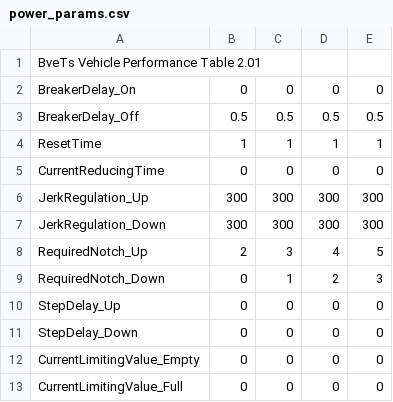
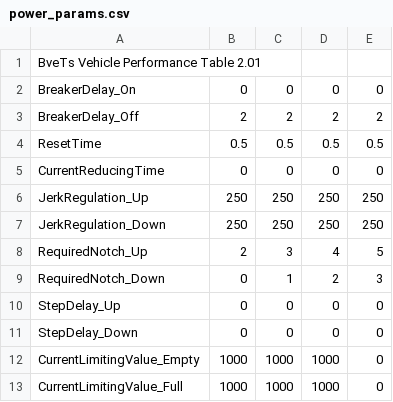
Before and after one commit to magicant/bve-random-map, a CSV file: Scenarios/magicant/clearcar2/performance/power_params.csv, drawn as a sheet; removed rows and columns are numbered as before the commit, all else as after; the diff names each change by its address in the sheet, - before the commit and + after, or states it on an @@ line.

Commit message:
clearcar: 性能をまともに

```diff
--- a/Scenarios/magicant/clearcar2/performance/power_params.csv
+++ b/Scenarios/magicant/clearcar2/performance/power_params.csv
+row 3: BreakerDelay_Off | 2 | 2 | 2 | 2
-A4: BreakerDelay_Off
+A4: ResetTime
-row 4: ResetTime | 1 | 1 | 1 | 1
-B6:B7: 300
+B6:B7: 250
-C6:C7: 300
+C6:C7: 250
-D6:D7: 300
+D6:D7: 250
-E6:E7: 300
+E6:E7: 250
-B12:B13: 0
+B12:B13: 1000
-C12:C13: 0
+C12:C13: 1000
-D12:D13: 0
+D12:D13: 1000
```
Also changed, not shown: Scenarios/magicant/clearcar2/performance/brake_params.csv, 13 other files.
